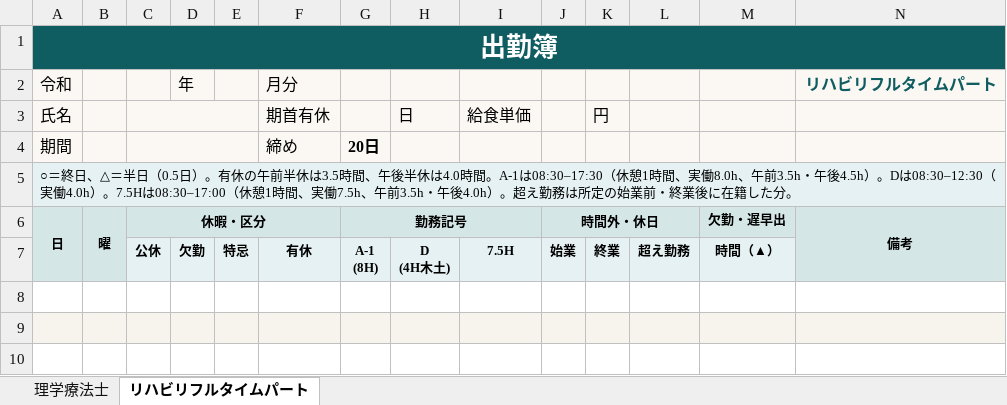
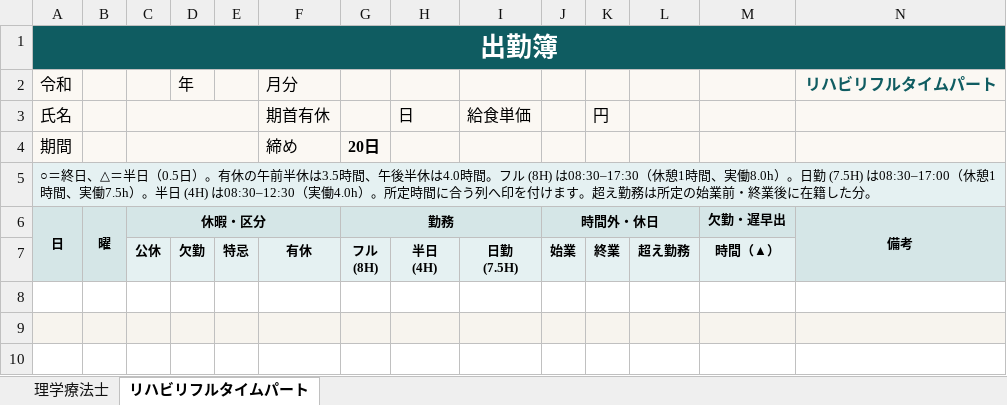
Before and after one commit to cannotfly1020-hub/kintai-craft, an Excel workbook: public/templates/attendance_template.xlsx, sheet リハビリフルタイムパート, drawn as a sheet; only a part is shown; values as stored, in another font and other column widths than the file's, no borders; ↵ is a line break in a cell; the diff names each change by its address in the sheet, - before the commit and + after, or states it on an @@ line.

```diff
--- a/public/templates/attendance_template.xlsx (sheet リハビリフルタイムパート)
+++ b/public/templates/attendance_template.xlsx (sheet リハビリフルタイムパート)
-A5 (令和): …4.0時間。A-1は08:30–17:30（休憩1時間、実働8.0h、午前3.5h・午後4.5h）。Dは08:30–12:30（実働4.0h）。7.5Hは08:30–17:00（休憩1時間、実働7.5h、午前3.5h・午後4.0h）。超え勤…
+A5 (令和): …4.0時間。フル (8H) は08:30–17:30（休憩1時間、実働8.0h）。日勤 (7.5H) は08:30–17:00（休憩1時間、実働7.5h）。半日 (4H) は08:30–12:30（実働4.0h）。所定時間に合う列へ印を付けます。超え勤…
-G6: 勤務記号
+G6: 勤務
-G7: A-1 ↵ (8H)
+G7: フル ↵ (8H)
-H7: D ↵ (4H木土)
+H7: 半日 ↵ (4H)
-I7: 7.5H
+I7: 日勤 ↵ (7.5H)
```
Also changed, not shown: sheet 理学療法士, 8 other files.
